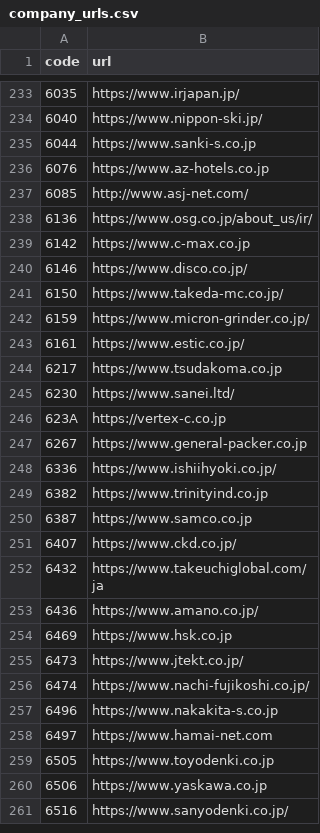
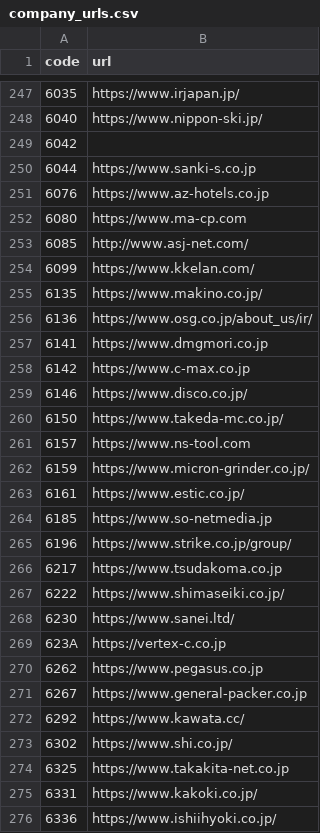
Before and after one commit to vix96343-source/kessan-hantei, a CSV file: data/company_urls.csv, drawn as a sheet; only a part is shown, gaps mark what is left out; the shorter side is filled out with more unchanged rows; the diff covers the shown part only; the diff names each change by its address in the sheet, - before the commit and + after, or states it on an @@ line.

```diff
--- a/data/company_urls.csv
+++ b/data/company_urls.csv
+row 249: 6042
+row 252: 6080 | https://www.ma-cp.com
+row 254: 6099 | https://www.kkelan.com/
+row 255: 6135 | https://www.makino.co.jp/
+row 257: 6141 | https://www.dmgmori.co.jp
+row 261: 6157 | https://www.ns-tool.com
+row 264: 6185 | https://www.so-netmedia.jp
+row 265: 6196 | https://www.strike.co.jp/group/
+row 267: 6222 | https://www.shimaseiki.co.jp/
+row 270: 6262 | https://www.pegasus.co.jp
+row 272: 6292 | https://www.kawata.cc/
+row 273: 6302 | https://www.shi.co.jp/
+row 274: 6325 | https://www.takakita-net.co.jp
+row 275: 6331 | https://www.kakoki.co.jp/
```
Also changed, not shown: 30 added rows elsewhere in this file, data/ir_times.csv, data/orders.csv, 6 other files.
